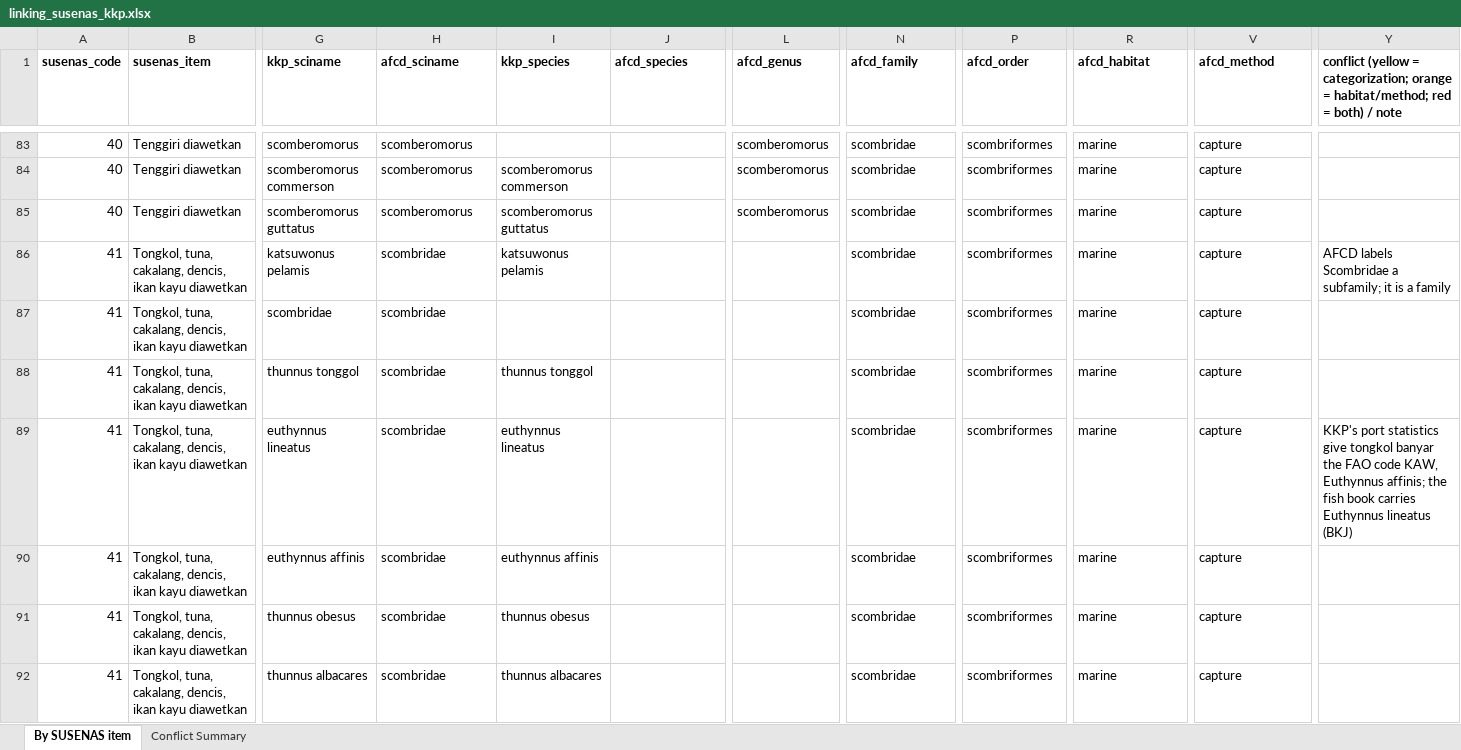
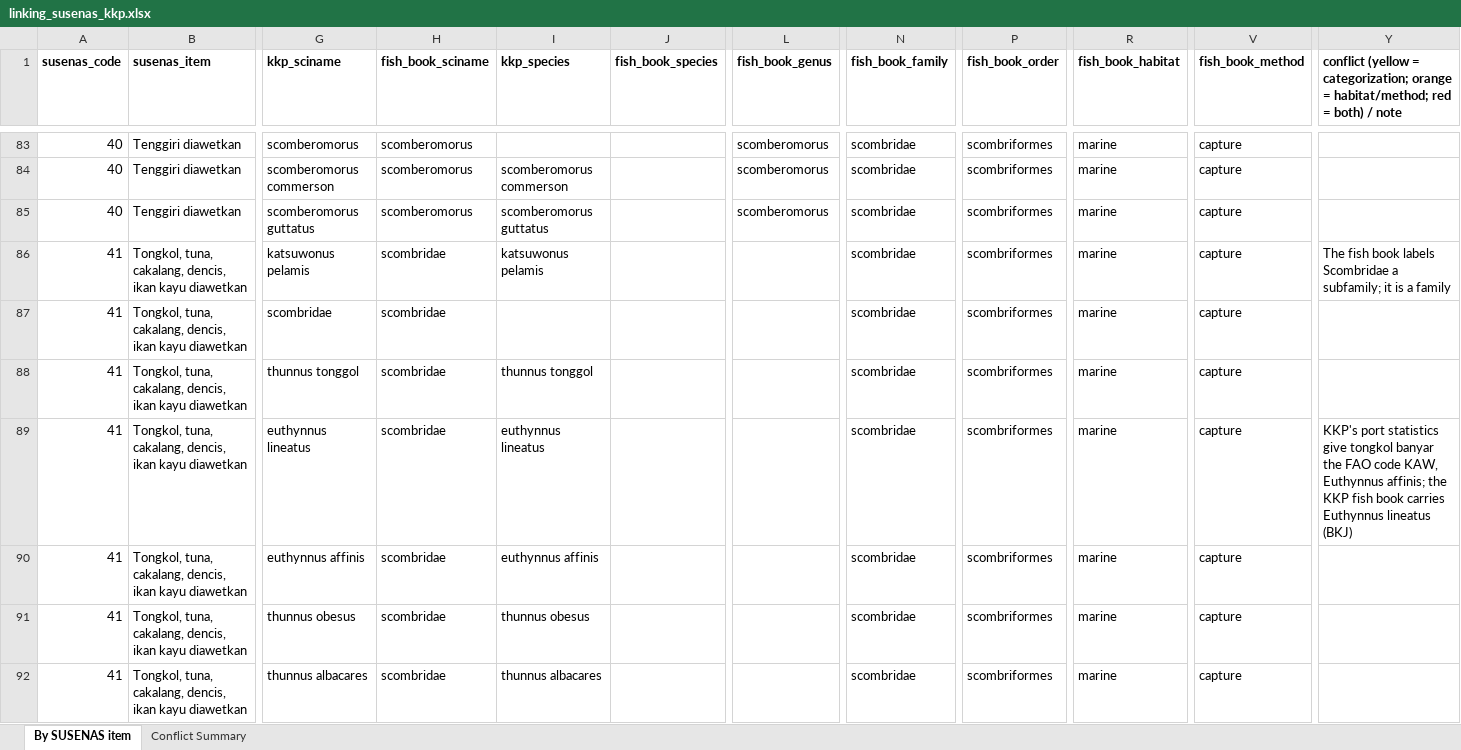
Before and after one commit to Lelsler/north_maluku, an Excel workbook: data/kkp/linking_susenas_kkp.xlsx, sheet By SUSENAS item, drawn as a sheet; only a part is shown, gaps mark what is left out; values as stored, in another font and other column widths than the file's, no borders; the diff covers the shown part only; the diff names each change by its address in the sheet, - before the commit and + after, or states it on an @@ line.

```diff
--- a/data/kkp/linking_susenas_kkp.xlsx (sheet By SUSENAS item)
+++ b/data/kkp/linking_susenas_kkp.xlsx (sheet By SUSENAS item)
-H1: afcd_sciname
+H1: fish_book_sciname
-J1: afcd_species
+J1: fish_book_species
-L1: afcd_genus
+L1: fish_book_genus
-N1: afcd_family
+N1: fish_book_family
-P1: afcd_order
+P1: fish_book_order
-R1: afcd_habitat
+R1: fish_book_habitat
-V1: afcd_method
+V1: fish_book_method
-Y86: AFCD labels Scombridae…
+Y86: The fish book labels Scombridae…
-Y89: …affinis; the fish book…
+Y89: …affinis; the KKP fish book…
```
Also changed, not shown: 33 edited cells elsewhere in this sheet, sheet Conflict Summary, data/kkp/fish_book_kkp.xlsx.
